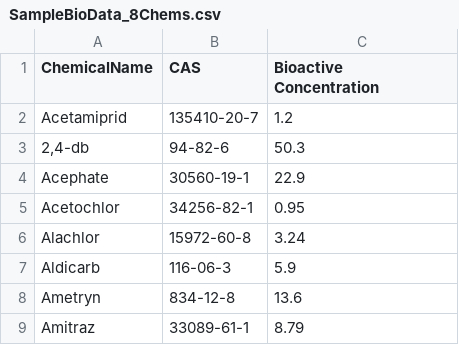
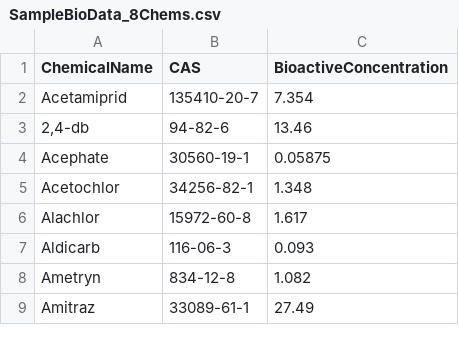
Before and after one commit to KristenWindoloski/ToCS, a CSV file: vignettes/Sample CSV Files/SampleBioData_8Chems.csv, drawn as a sheet.

Commit message:
Updated bioactivity data from ICE platform

```diff
--- a/vignettes/Sample CSV Files/SampleBioData_8Chems.csv
+++ b/vignettes/Sample CSV Files/SampleBioData_8Chems.csv
@@ -1,9 +1,9 @@
-ChemicalName,CAS,Bioactive Concentration
-Acetamiprid,135410-20-7,1.2
-"2,4-db",94-82-6,50.3
-Acephate,30560-19-1,22.9
-Acetochlor,34256-82-1,0.95
-Alachlor,15972-60-8,3.24
-Aldicarb,116-06-3,5.9
-Ametryn,834-12-8,13.6
-Amitraz,33089-61-1,8.79
+ChemicalName,CAS,BioactiveConcentration
+Acetamiprid,135410-20-7,7.354
+"2,4-db",94-82-6,13.46
+Acephate,30560-19-1,0.05875
+Acetochlor,34256-82-1,1.348
+Alachlor,15972-60-8,1.617
+Aldicarb,116-06-3,0.093
+Ametryn,834-12-8,1.082
+Amitraz,33089-61-1,27.49
```
Also changed, not shown: vignettes/Sample CSV Files/SampleBioData_10Chems.csv.
